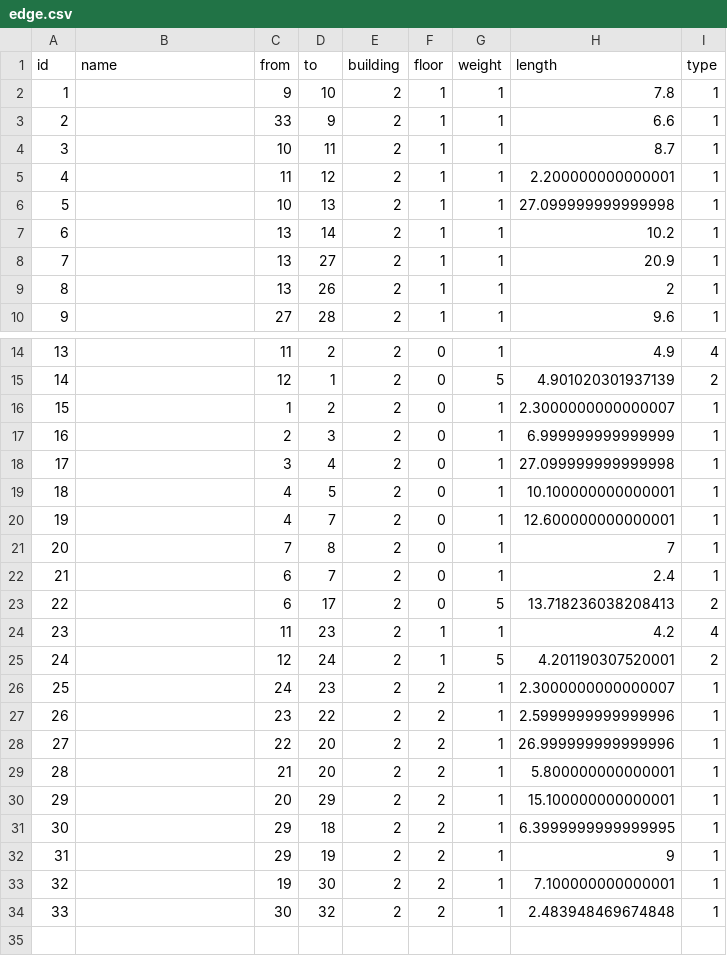
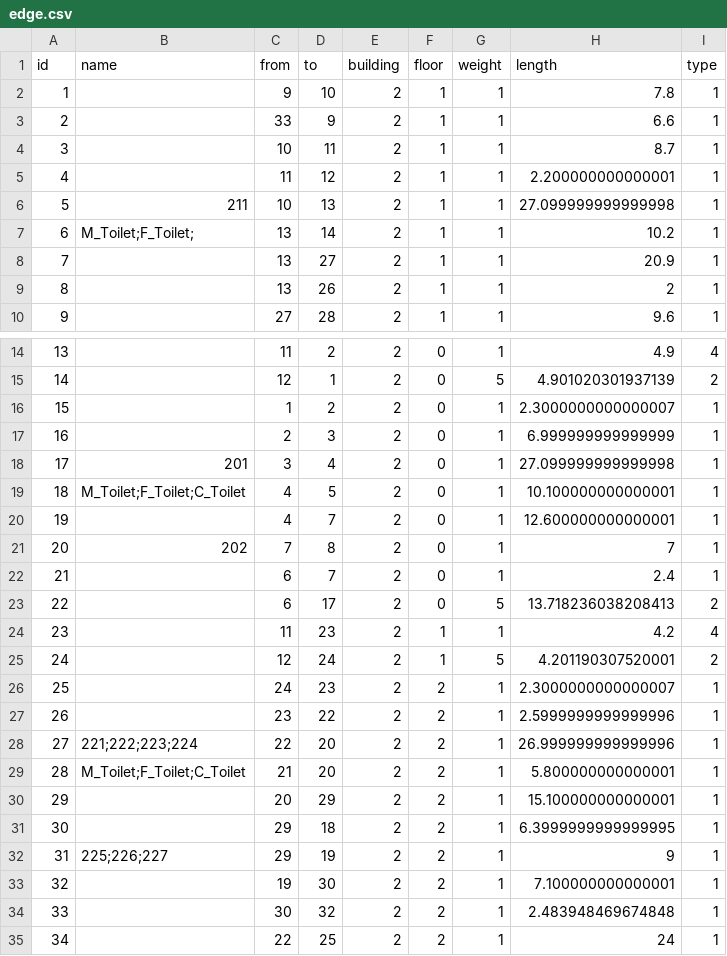
Before and after one commit to SenARMap/SenARMapProject_2026, a CSV file: data/2_bldg/edge.csv, drawn as a sheet; only a part is shown, gaps mark what is left out.

Commit message:
【変更】スプレッドシート上からPush (実行者: 1051)

```diff
--- a/data/2_bldg/edge.csv
+++ b/data/2_bldg/edge.csv
@@ -5,4 +5,4 @@ id,name,from,to,building,floor,weight,length,type
 4,,11,12,2,1,1,2.200000000000001,1
-5,,10,13,2,1,1,27.099999999999998,1
-6,,13,14,2,1,1,10.2,1
+5,211,10,13,2,1,1,27.099999999999998,1
+6,M_Toilet;F_Toilet;,13,14,2,1,1,10.2,1
 7,,13,27,2,1,1,20.9,1
@@ -17,6 +17,6 @@ id,name,from,to,building,floor,weight,length,type
 16,,2,3,2,0,1,6.999999999999999,1
-17,,3,4,2,0,1,27.099999999999998,1
-18,,4,5,2,0,1,10.100000000000001,1
+17,201,3,4,2,0,1,27.099999999999998,1
+18,M_Toilet;F_Toilet;C_Toilet,4,5,2,0,1,10.100000000000001,1
 19,,4,7,2,0,1,12.600000000000001,1
-20,,7,8,2,0,1,7,1
+20,202,7,8,2,0,1,7,1
 21,,6,7,2,0,1,2.4,1
@@ -27,8 +27,9 @@ id,name,from,to,building,floor,weight,length,type
 26,,23,22,2,2,1,2.5999999999999996,1
-27,,22,20,2,2,1,26.999999999999996,1
-28,,21,20,2,2,1,5.800000000000001,1
+27,221;222;223;224,22,20,2,2,1,26.999999999999996,1
+28,M_Toilet;F_Toilet;C_Toilet,21,20,2,2,1,5.800000000000001,1
 29,,20,29,2,2,1,15.100000000000001,1
 30,,29,18,2,2,1,6.3999999999999995,1
-31,,29,19,2,2,1,9,1
+31,225;226;227,29,19,2,2,1,9,1
 32,,19,30,2,2,1,7.100000000000001,1
 33,,30,32,2,2,1,2.483948469674848,1
+34,,22,25,2,2,1,24,1
```
